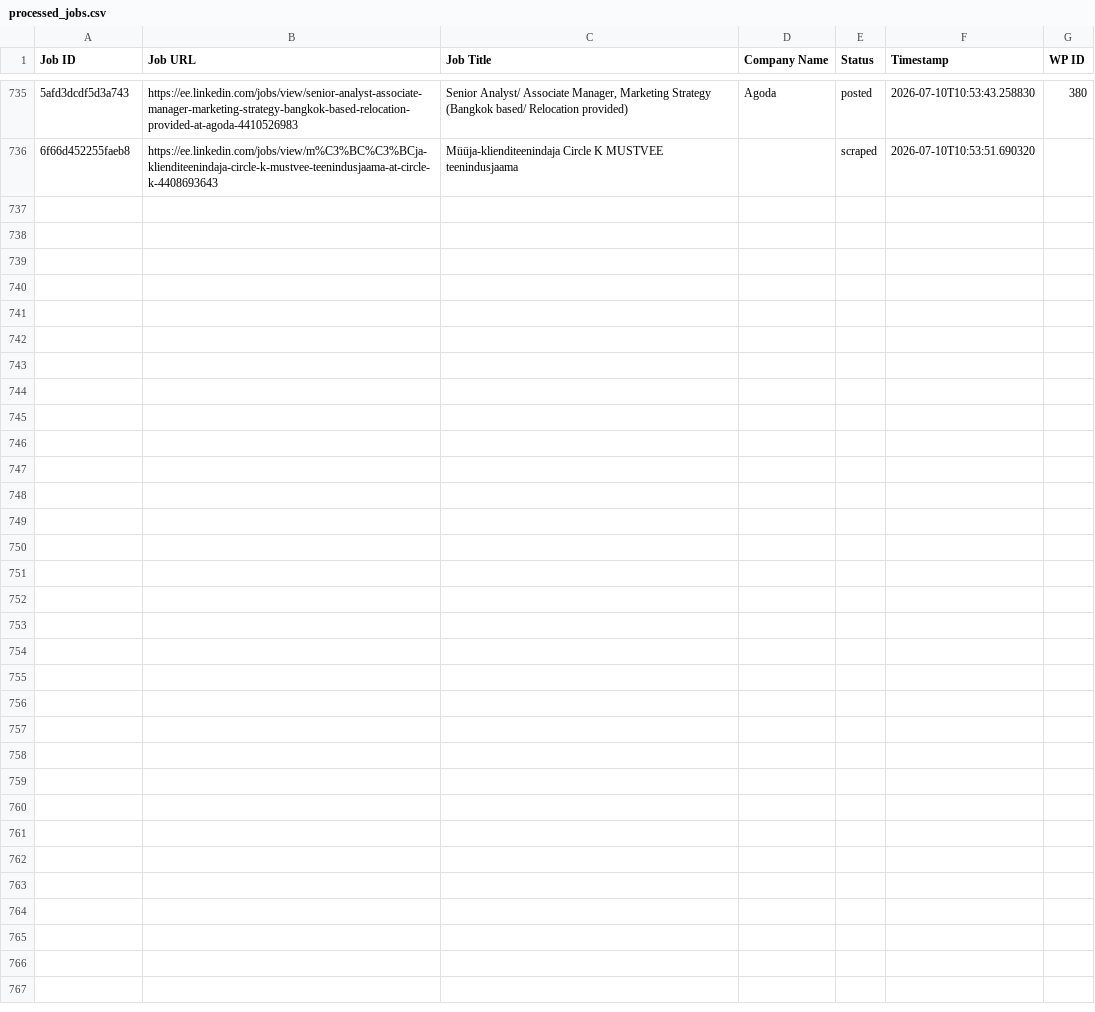
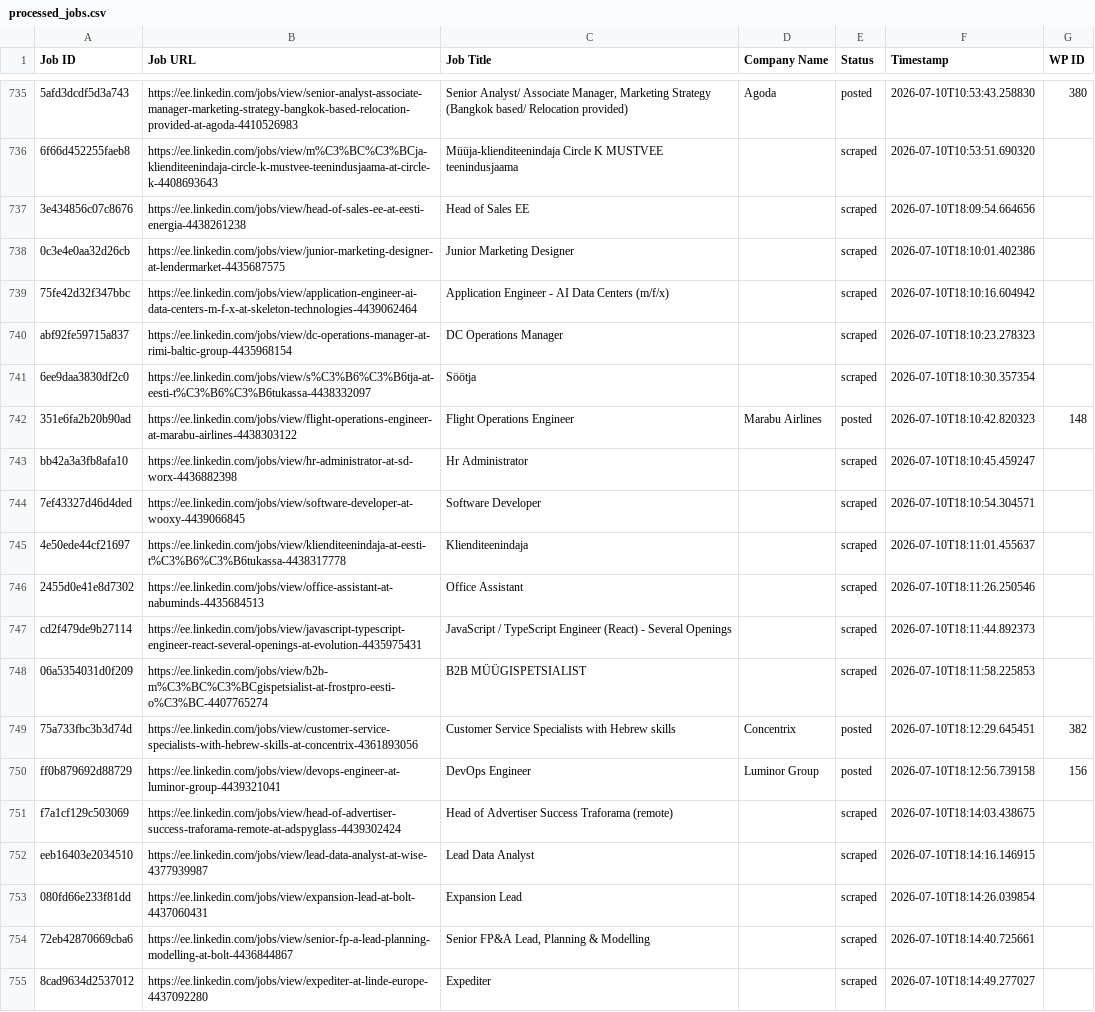
Before and after one commit to vindoky/ee, a CSV file: processed_jobs.csv, drawn as a sheet; only a part is shown, gaps mark what is left out; the diff covers the shown part only; the diff names each change by its address in the sheet, - before the commit and + after, or states it on an @@ line.

```diff
--- a/processed_jobs.csv
+++ b/processed_jobs.csv
+row 737: 3e434856c07c8676 | https://ee.linkedin.com/jobs/view/head-of-sales-ee-at-eesti-energia-4438261238 | Head of Sales EE |  | scraped | 2026-07-10T18:09:54.664656
+row 738: 0c3e4e0aa32d26cb | https://ee.linkedin.com/jobs/view/junior-marketing-designer-at-lendermarket-4435687575 | Junior Marketing Designer |  | scraped | 2026-07-10T18:10:01.402386
+row 739: 75fe42d32f347bbc | https://ee.linkedin.com/jobs/view/application-engineer-ai-data-centers-m-f-x-at-skeleton-technologies-4439062464 | Application Engineer - AI Data Centers (m/f/x) |  | scraped | 2026-07-10T18:10:16.604942
+row 740: abf92fe59715a837 | https://ee.linkedin.com/jobs/view/dc-operations-manager-at-rimi-baltic-group-4435968154 | DC Operations Manager |  | scraped | 2026-07-10T18:10:23.278323
+row 741: 6ee9daa3830df2c0 | https://ee.linkedin.com/jobs/view/s%C3%B6%C3%B6tja-at-eesti-t%C3%B6%C3%B6tukassa-4438332097 | Söötja |  | scraped | 2026-07-10T18:10:30.357354
+row 742: 351e6fa2b20b90ad | https://ee.linkedin.com/jobs/view/flight-operations-engineer-at-marabu-airlines-4438303122 | Flight Operations Engineer | Marabu Airlines | posted | 2026-07-10T18:10:42.820323 | 148
+row 743: bb42a3a3fb8afa10 | https://ee.linkedin.com/jobs/view/hr-administrator-at-sd-worx-4436882398 | Hr Administrator |  | scraped | 2026-07-10T18:10:45.459247
+row 744: 7ef43327d46d4ded | https://ee.linkedin.com/jobs/view/software-developer-at-wooxy-4439066845 | Software Developer |  | scraped | 2026-07-10T18:10:54.304571
+row 745: 4e50ede44cf21697 | https://ee.linkedin.com/jobs/view/klienditeenindaja-at-eesti-t%C3%B6%C3%B6tukassa-4438317778 | Klienditeenindaja |  | scraped | 2026-07-10T18:11:01.455637
+row 746: 2455d0e41e8d7302 | https://ee.linkedin.com/jobs/view/office-assistant-at-nabuminds-4435684513 | Office Assistant |  | scraped | 2026-07-10T18:11:26.250546
+row 747: cd2f479de9b27114 | https://ee.linkedin.com/jobs/view/javascript-typescript-engineer-react-several-openings-at-evolution-4435975431 | JavaScript / TypeScript Engineer (React) - Several Openings |  | scraped | 2026-07-10T18:11:44.892373
+row 748: 06a5354031d0f209 | https://ee.linkedin.com/jobs/view/b2b-m%C3%BC%C3%BCgispetsialist-at-frostpro-eesti-o%C3%BC-4407765274 | B2B MÜÜGISPETSIALIST |  | scraped | 2026-07-10T18:11:58.225853
+row 749: 75a733fbc3b3d74d | https://ee.linkedin.com/jobs/view/customer-service-specialists-with-hebrew-skills-at-concentrix-4361893056 | Customer Service Specialists with Hebrew skills | Concentrix | posted | 2026-07-10T18:12:29.645451 | 382
+row 750: ff0b879692d88729 | https://ee.linkedin.com/jobs/view/devops-engineer-at-luminor-group-4439321041 | DevOps Engineer | Luminor Group | posted | 2026-07-10T18:12:56.739158 | 156
+row 751: f7a1cf129c503069 | https://ee.linkedin.com/jobs/view/head-of-advertiser-success-traforama-remote-at-adspyglass-4439302424 | Head of Advertiser Success Traforama (remote) |  | scraped | 2026-07-10T18:14:03.438675
+row 752: eeb16403e2034510 | https://ee.linkedin.com/jobs/view/lead-data-analyst-at-wise-4377939987 | Lead Data Analyst |  | scraped | 2026-07-10T18:14:16.146915
+row 753: 080fd66e233f81dd | https://ee.linkedin.com/jobs/view/expansion-lead-at-bolt-4437060431 | Expansion Lead |  | scraped | 2026-07-10T18:14:26.039854
+row 754: 72eb42870669cba6 | https://ee.linkedin.com/jobs/view/senior-fp-a-lead-planning-modelling-at-bolt-4436844867 | Senior FP&A Lead, Planning & Modelling |  | scraped | 2026-07-10T18:14:40.725661
+row 755: 8cad9634d2537012 | https://ee.linkedin.com/jobs/view/expediter-at-linde-europe-4437092280 | Expediter |  | scraped | 2026-07-10T18:14:49.277027
```
Also changed, not shown: 9 added rows elsewhere in this file.
